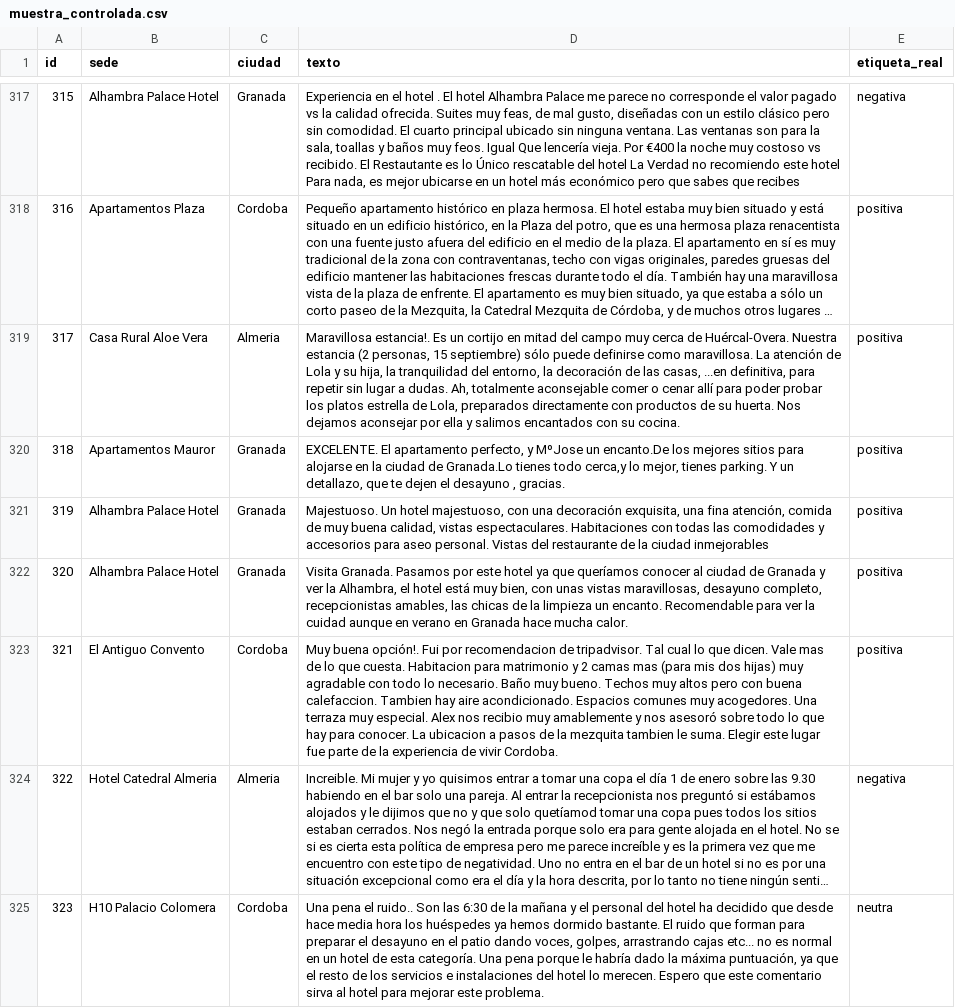
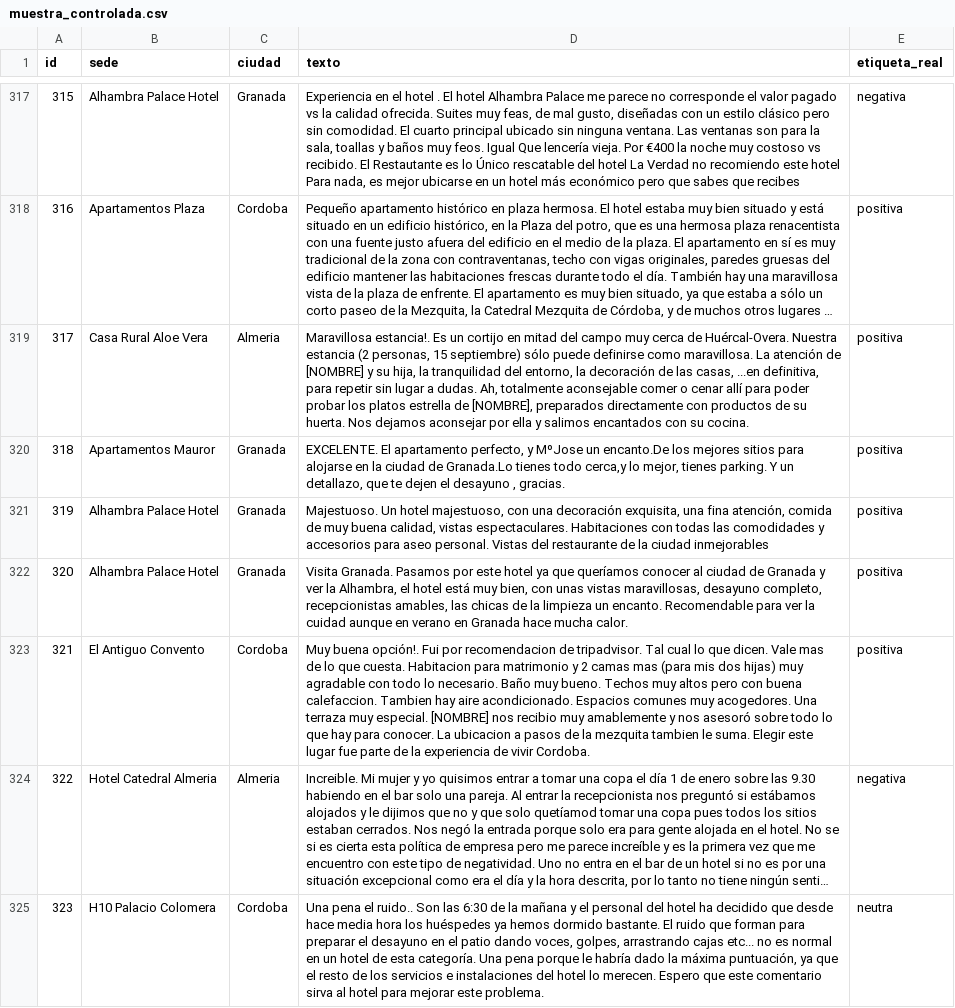
Before and after one commit to josephsbatista/proyecto-pln-bodytech, a CSV file: datos/muestra_controlada.csv, drawn as a sheet; only a part is shown, gaps mark what is left out; long unchanged cells end in …; the diff covers the shown part only; the diff names each change by its address in the sheet, - before the commit and + after, or states it on an @@ line.

Commit message:
Anonimiza la muestra controlada (nombres de personas → [NOMBRE])

```diff
--- a/datos/muestra_controlada.csv
+++ b/datos/muestra_controlada.csv
-D319 (texto): …atención de Lola y su hija, la tranquilidad del entorno, la decoración de las casas, ...en definitiva, para repetir sin lugar a dudas. Ah, totalmente aconsejable comer o cenar allí para poder probar los platos estrella de Lola, preparados directamente…
+D319 (texto): …atención de [NOMBRE] y su hija, la tranquilidad del entorno, la decoración de las casas, ...en definitiva, para repetir sin lugar a dudas. Ah, totalmente aconsejable comer o cenar allí para poder probar los platos estrella de [NOMBRE], preparados directamente…
-D323 (texto): …muy especial. Alex nos recibio…
+D323 (texto): …muy especial. [NOMBRE] nos recibio…
```
Also changed, not shown: 53 edited cells elsewhere in this file, 5 other files.
